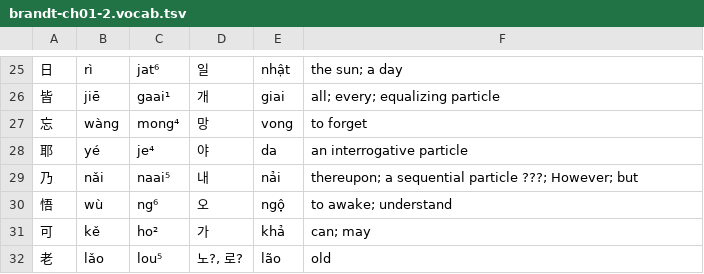
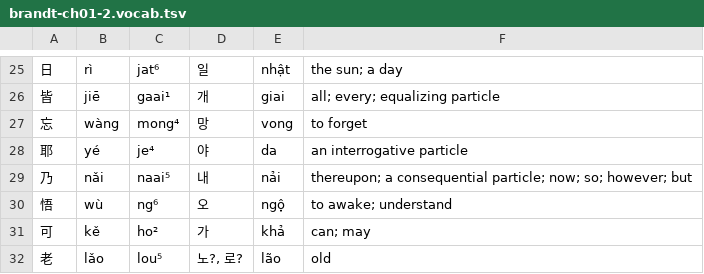
Before and after one commit to justinsilvestre/hanlib, a TSV file: texts/brandt-ch01-2.vocab.tsv, drawn as a sheet; only a part is shown, gaps mark what is left out; the diff names each change by its address in the sheet, - before the commit and + after, or states it on an @@ line.

```diff
--- a/texts/brandt-ch01-2.vocab.tsv
+++ b/texts/brandt-ch01-2.vocab.tsv
-F29: thereupon; a sequential particle ???; However; but
+F29: thereupon; a consequential particle; now; so; however; but
```
Also changed, not shown: 3 other files.
